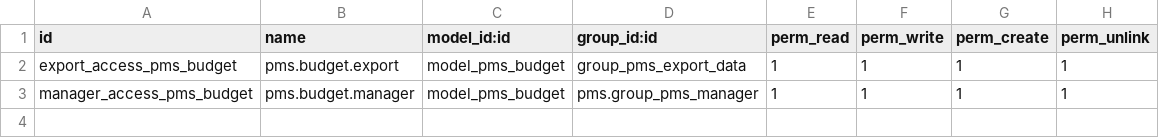
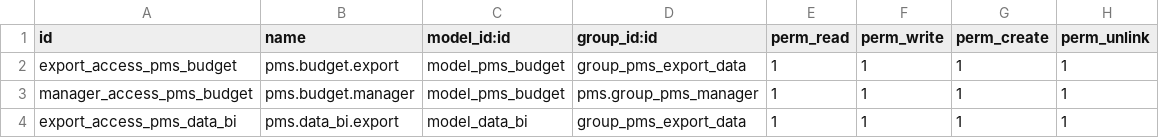
Before and after one commit to commitsun/aldahotels, a CSV file: pms_data_bi/security/ir.model.access.csv, drawn as a sheet.

Commit message:
[FIX] FTP file name and access permissions. (#30)

```diff
--- a/pms_data_bi/security/ir.model.access.csv
+++ b/pms_data_bi/security/ir.model.access.csv
@@ -3 +3,2 @@ export_access_pms_budget,pms.budget.export,model_pms_budget,group_pms_export_dat
 manager_access_pms_budget,pms.budget.manager,model_pms_budget,pms.group_pms_manager,1,1,1,1
+export_access_pms_data_bi,pms.data_bi.export,model_data_bi,group_pms_export_data,1,1,1,1
```
Also changed, not shown: 1 other file.
